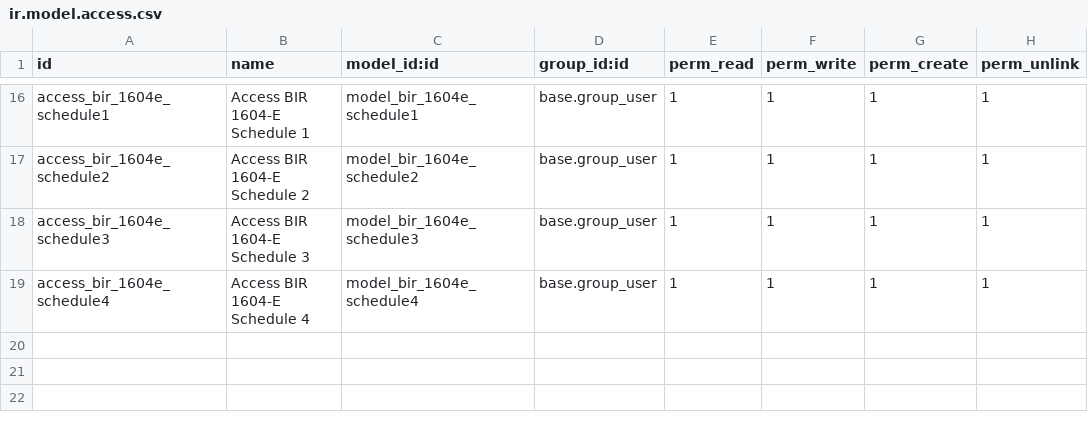
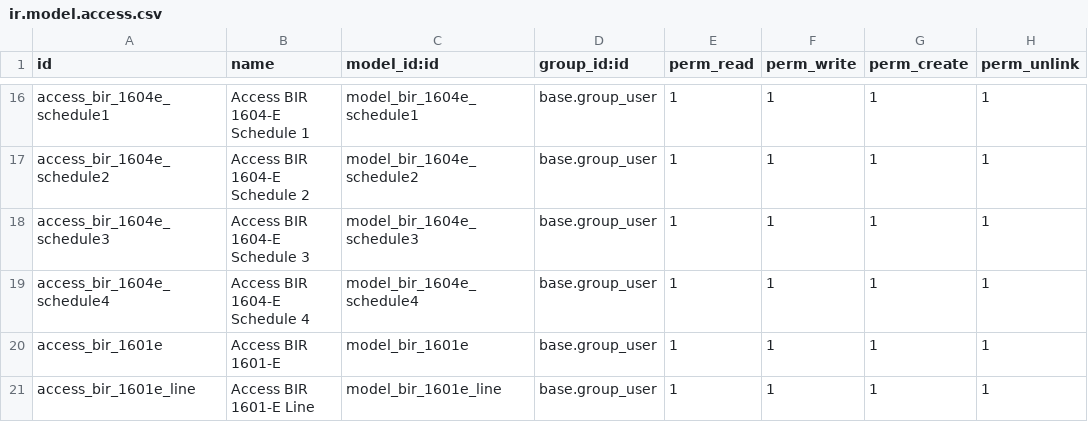
Before and after one commit to hnddrx/itc_internal_dev, a CSV file: security/ir.model.access.csv, drawn as a sheet; only a part is shown, gaps mark what is left out; the diff names each change by its address in the sheet, - before the commit and + after, or states it on an @@ line.

```diff
--- a/security/ir.model.access.csv
+++ b/security/ir.model.access.csv
+row 20: access_bir_1601e | Access BIR 1601-E | model_bir_1601e | base.group_user | 1 | 1 | 1 | 1
+row 21: access_bir_1601e_line | Access BIR 1601-E Line | model_bir_1601e_line | base.group_user | 1 | 1 | 1 | 1
```
Also changed, not shown: 5 other files.
